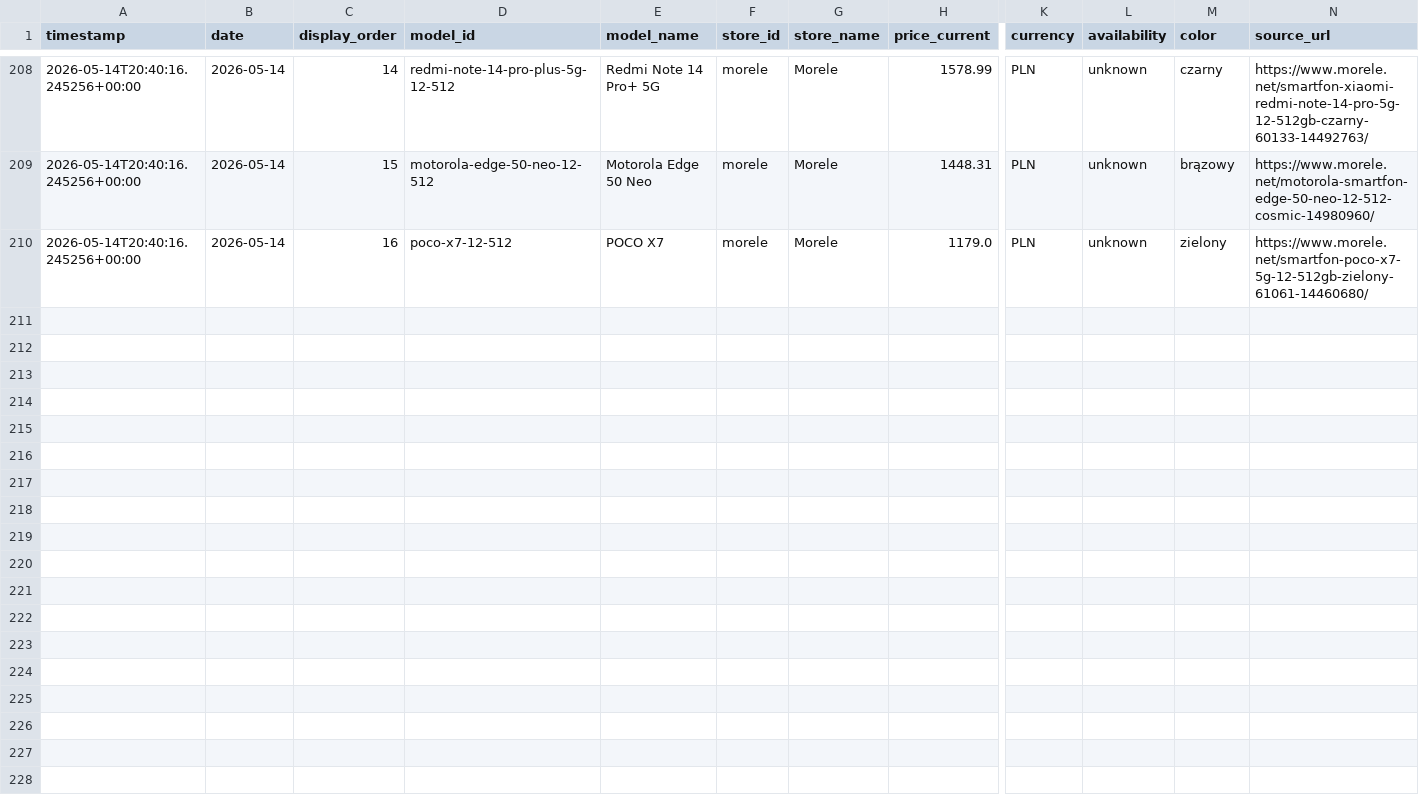
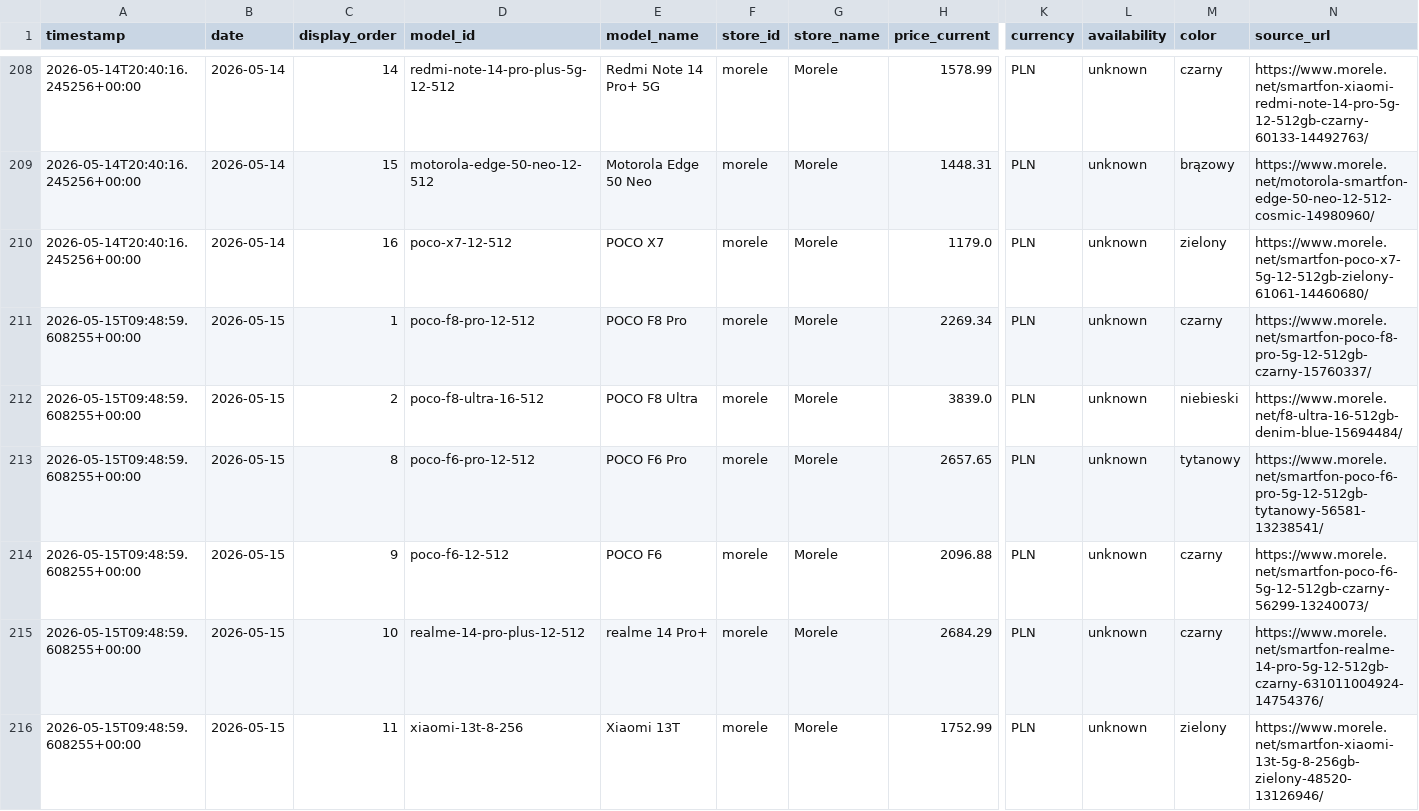
Before and after one commit to CuteLittleGoat/Ceny, a CSV file: data/prices.csv, drawn as a sheet; only a part is shown, gaps mark what is left out; rows hold the shown columns only; the diff covers the shown part only; the diff names each change by its address in the sheet, - before the commit and + after, or states it on an @@ line.

```diff
--- a/data/prices.csv
+++ b/data/prices.csv
+row 211: 2026-05-15T09:48:59.608255+00:00 | 2026-05-15 | 1 | poco-f8-pro-12-512 | POCO F8 Pro | morele | Morele | 2269.34 | PLN | unknown | czarny | https://www.morele.net/smartfon-poco-f8-pro-5g-12-512gb-czarny-15760337/
+row 212: 2026-05-15T09:48:59.608255+00:00 | 2026-05-15 | 2 | poco-f8-ultra-16-512 | POCO F8 Ultra | morele | Morele | 3839.0 | PLN | unknown | niebieski | https://www.morele.net/f8-ultra-16-512gb-denim-blue-15694484/
+row 213: 2026-05-15T09:48:59.608255+00:00 | 2026-05-15 | 8 | poco-f6-pro-12-512 | POCO F6 Pro | morele | Morele | 2657.65 | PLN | unknown | tytanowy | https://www.morele.net/smartfon-poco-f6-pro-5g-12-512gb-tytanowy-56581-13238541/
+row 214: 2026-05-15T09:48:59.608255+00:00 | 2026-05-15 | 9 | poco-f6-12-512 | POCO F6 | morele | Morele | 2096.88 | PLN | unknown | czarny | https://www.morele.net/smartfon-poco-f6-5g-12-512gb-czarny-56299-13240073/
+row 215: 2026-05-15T09:48:59.608255+00:00 | 2026-05-15 | 10 | realme-14-pro-plus-12-512 | realme 14 Pro+ | morele | Morele | 2684.29 | PLN | unknown | czarny | https://www.morele.net/smartfon-realme-14-pro-5g-12-512gb-czarny-631011004924-14754376/
+row 216: 2026-05-15T09:48:59.608255+00:00 | 2026-05-15 | 11 | xiaomi-13t-8-256 | Xiaomi 13T | morele | Morele | 1752.99 | PLN | unknown | zielony | https://www.morele.net/smartfon-xiaomi-13t-5g-8-256gb-zielony-48520-13126946/
```
Also changed, not shown: 5 added rows elsewhere in this file, 3 other files.
